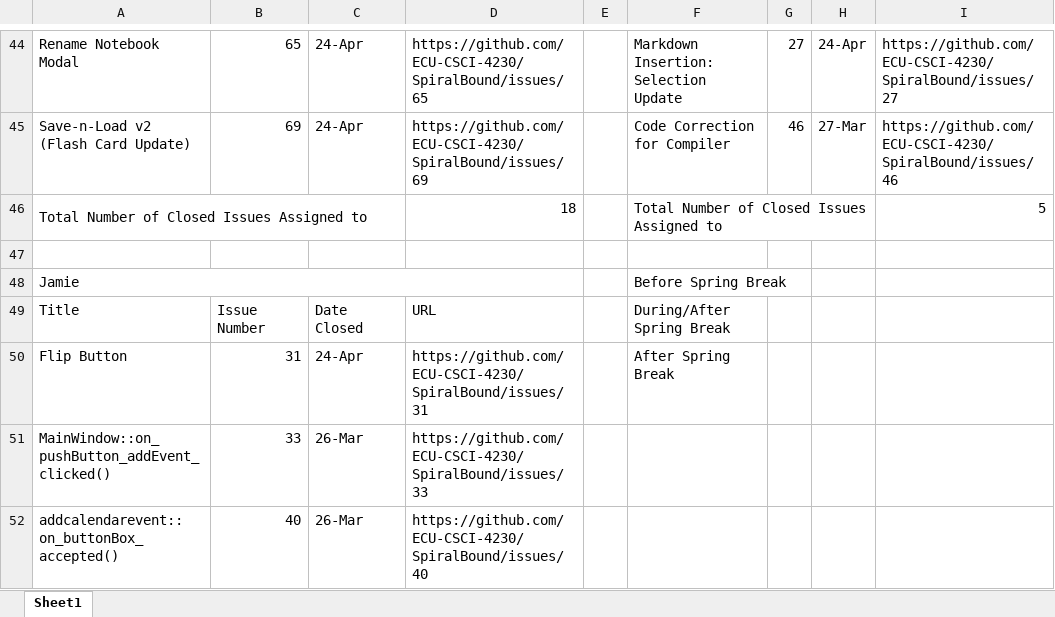
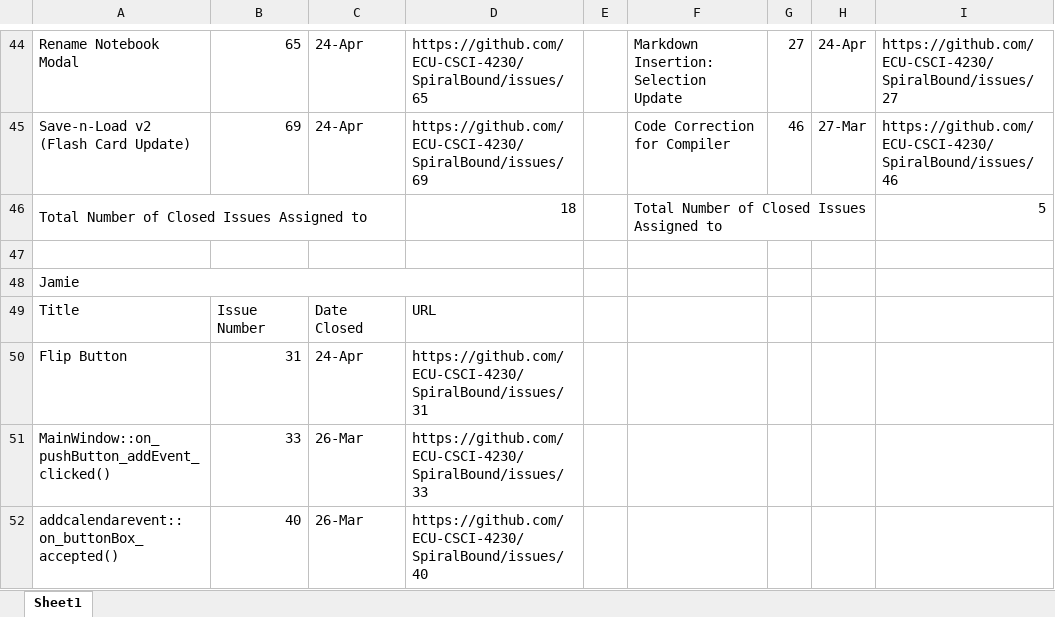
Before and after one commit to ECU-CSCI-4230/SpiralBound, an Excel workbook: Task Tally.xlsx, sheet Sheet1, drawn as a sheet; only a part is shown, gaps mark what is left out; values as stored, in another font and other column widths than the file's, no cell formats; the diff names each change by its address in the sheet, - before the commit and + after, or states it on an @@ line.

Commit message:
Update Task Tally.xlsx

```diff
--- a/Task Tally.xlsx (sheet Sheet1)
+++ b/Task Tally.xlsx (sheet Sheet1)
-F48: Before Spring Break
+F48: (empty)
-F49: During/After Spring Break
+F49: (empty)
-F50: After Spring Break
+F50: (empty)
```
Also changed, not shown: cell formats, 1 other file.
